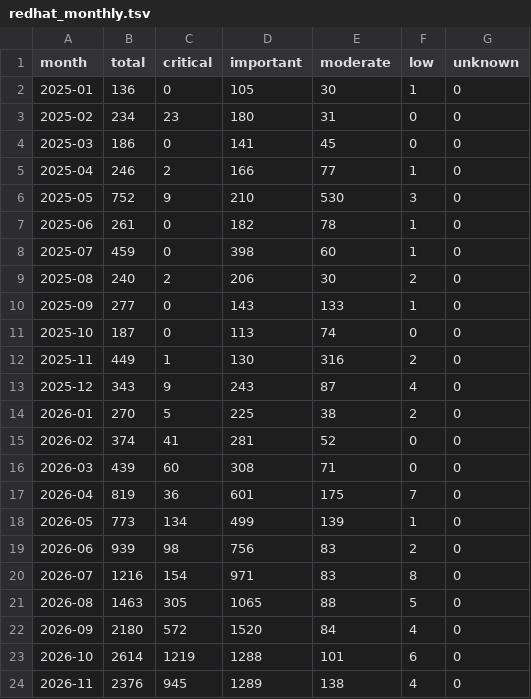
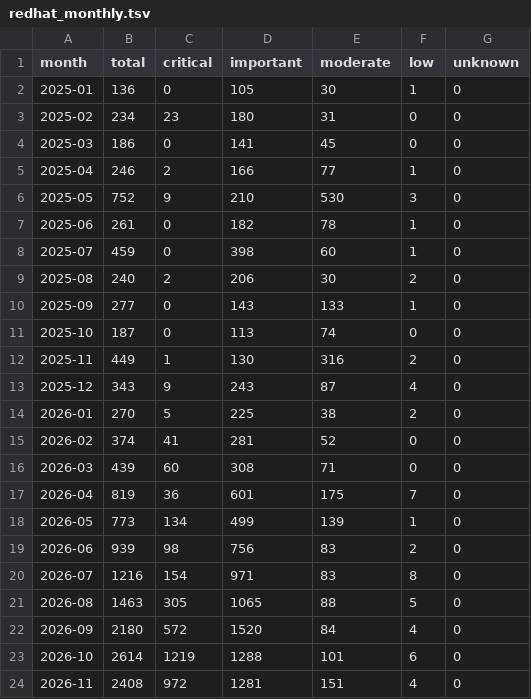
Before and after one commit to avanpub/security-bug-fix-tracker, a TSV file: data/redhat_monthly.tsv, drawn as a sheet.

```diff
--- a/data/redhat_monthly.tsv
+++ b/data/redhat_monthly.tsv
@@ -23,2 +23,2 @@ month	total	critical	important	moderate	low	unknown
 2026-10	2614	1219	1288	101	6	0
-2026-11	2376	945	1289	138	4	0
+2026-11	2408	972	1281	151	4	0
```
Also changed, not shown: data/ghsa_counts.tsv, data/keycloak_ghsa_counts.tsv, 14 other files.
